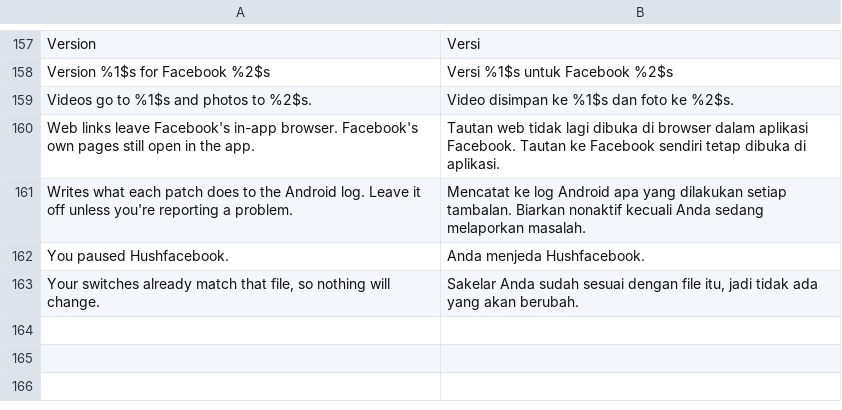
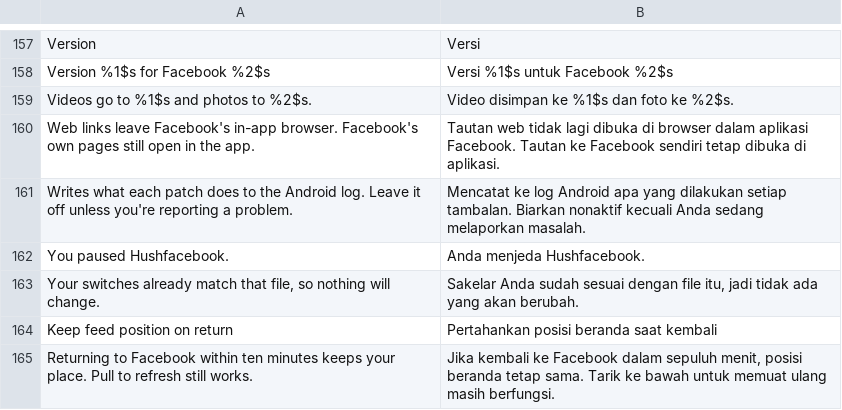
Before and after one commit to SysAdminDoc/Hushfacebook, a TSV file: extensions/shared/library/src/main/l10n/in.tsv, drawn as a sheet; only a part is shown, gaps mark what is left out; the diff names each change by its address in the sheet, - before the commit and + after, or states it on an @@ line.

```diff
--- a/extensions/shared/library/src/main/l10n/in.tsv
+++ b/extensions/shared/library/src/main/l10n/in.tsv
+row 164: Keep feed position on return | Pertahankan posisi beranda saat kembali
+row 165: Returning to Facebook within ten minutes keeps your place. Pull to refresh still works. | Jika kembali ke Facebook dalam sepuluh menit, posisi beranda tetap sama. Tarik ke bawah untuk memuat ulang masih berfungsi.
```
Also changed, not shown: extensions/shared/library/src/main/l10n/de.tsv, extensions/shared/library/src/main/l10n/es.tsv, 22 other files.
